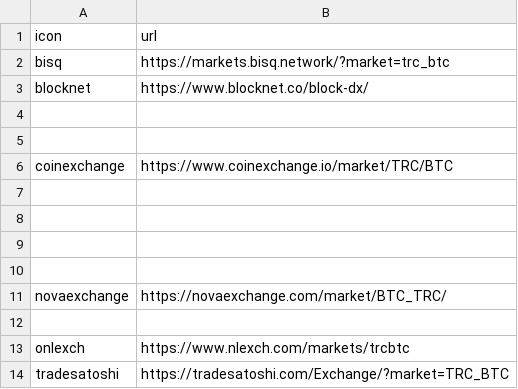
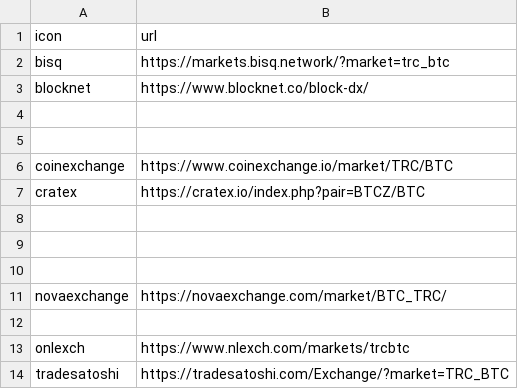
Before and after one commit to terracoin/website, a CSV file: _data/exchanges.csv, drawn as a sheet; the diff names each change by its address in the sheet, - before the commit and + after, or states it on an @@ line.

Commit message:
Update exchanges.csv

```diff
--- a/_data/exchanges.csv
+++ b/_data/exchanges.csv
-row 7: (empty)
+row 7: cratex | https://cratex.io/index.php?pair=BTCZ/BTC
```
